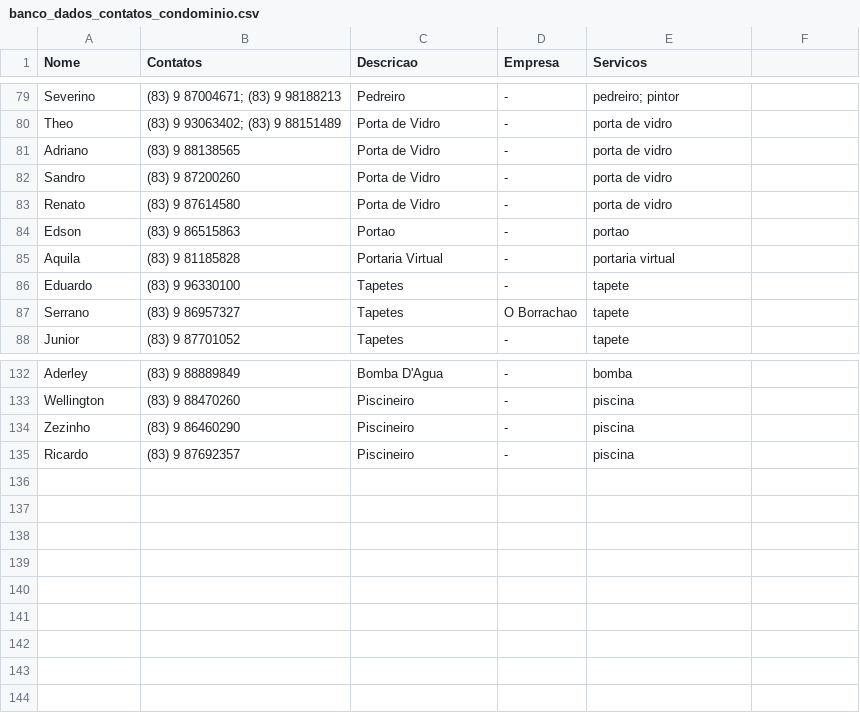
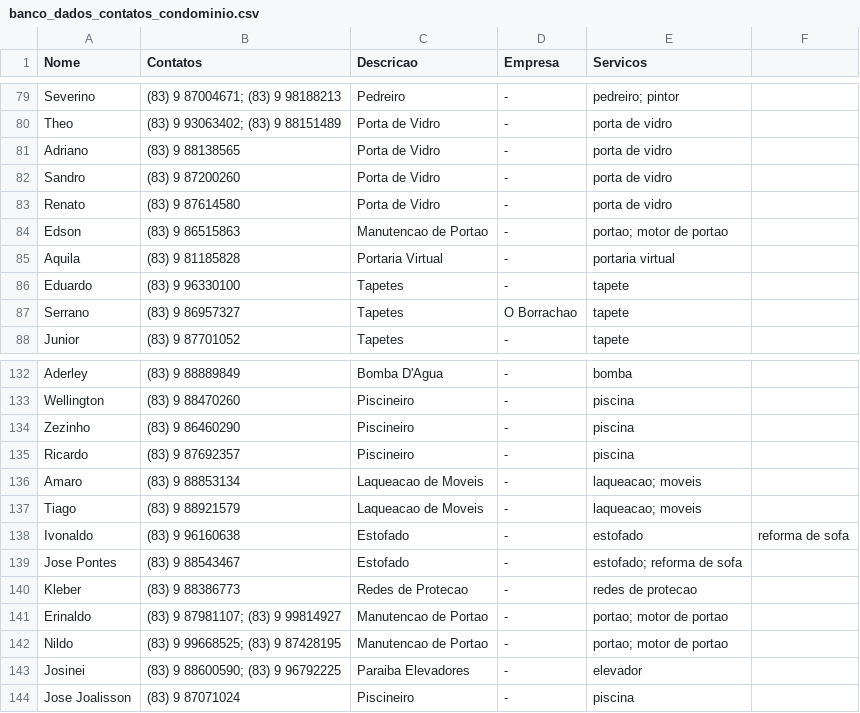
Before and after one commit to prdm0/contatos_asconpb, a CSV file: banco_dados_contatos_condominio.csv, drawn as a sheet; only a part is shown, gaps mark what is left out.

```diff
--- a/banco_dados_contatos_condominio.csv
+++ b/banco_dados_contatos_condominio.csv
@@ -83,3 +83,3 @@ Sandro,(83) 9 87200260,Porta de Vidro,-,porta de vidro
 Renato,(83) 9 87614580,Porta de Vidro,-,porta de vidro
-Edson,(83) 9 86515863,Portao,-,portao
+Edson,(83) 9 86515863, Manutencao de Portao,-, portao; motor de portao
 Aquila,(83) 9 81185828,Portaria Virtual,-,portaria virtual
@@ -135 +135,10 @@ Zezinho, (83) 9 86460290, Piscineiro, -, piscina
 Ricardo, (83) 9 87692357, Piscineiro, -, piscina
+Amaro, (83) 9 88853134, Laqueacao de Moveis, -, laqueacao; moveis
+Tiago, (83) 9 88921579, Laqueacao de Moveis, -, laqueacao; moveis
+Ivonaldo, (83) 9 96160638, Estofado, -, estofado, reforma de sofa
+Jose Pontes, (83) 9 88543467, Estofado, -, estofado; reforma de sofa
+Kleber, (83) 9 88386773, Redes de Protecao, -, redes de protecao
+Erinaldo, (83) 9 87981107; (83) 9 99814927, Manutencao de Portao, -, portao; motor de portao
+Nildo, (83) 9 99668525; (83) 9 87428195, Manutencao de Portao, -, portao; motor de portao
+Josinei, (83) 9 88600590; (83) 9 96792225, Paraiba Elevadores, -, elevador
+Jose Joalisson, (83) 9 87071024, Piscineiro, -, piscina
```
Also changed, not shown: 1 other file.
